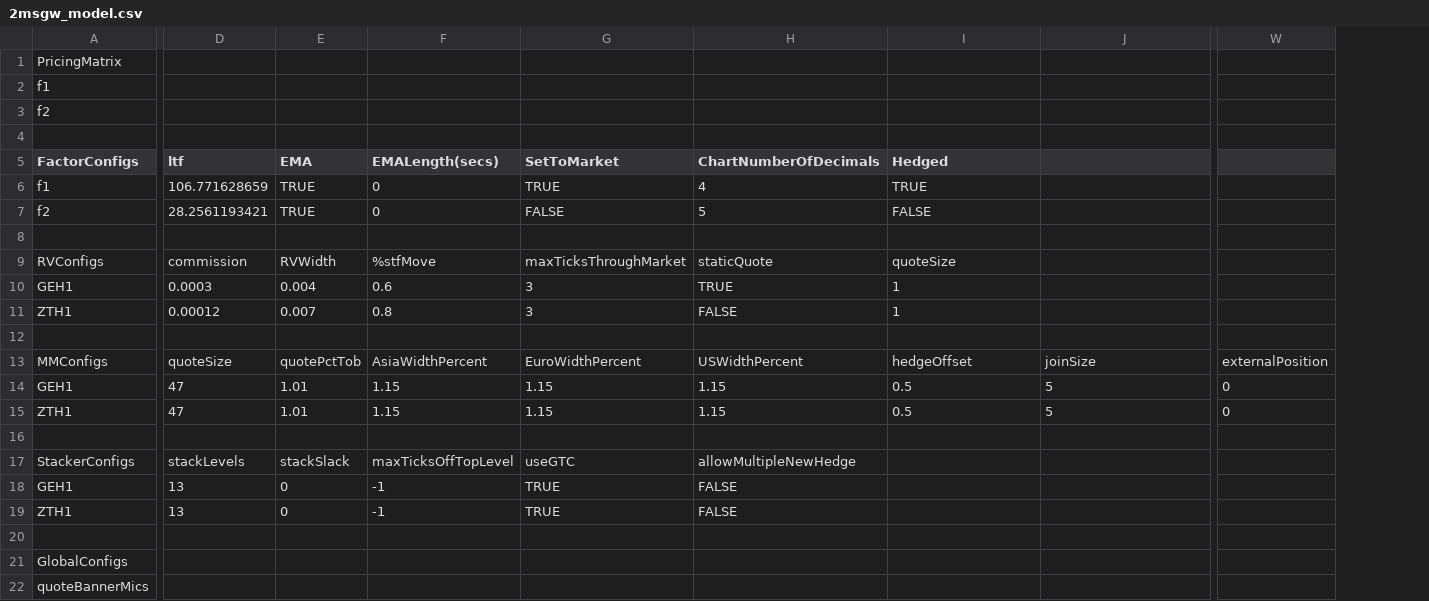
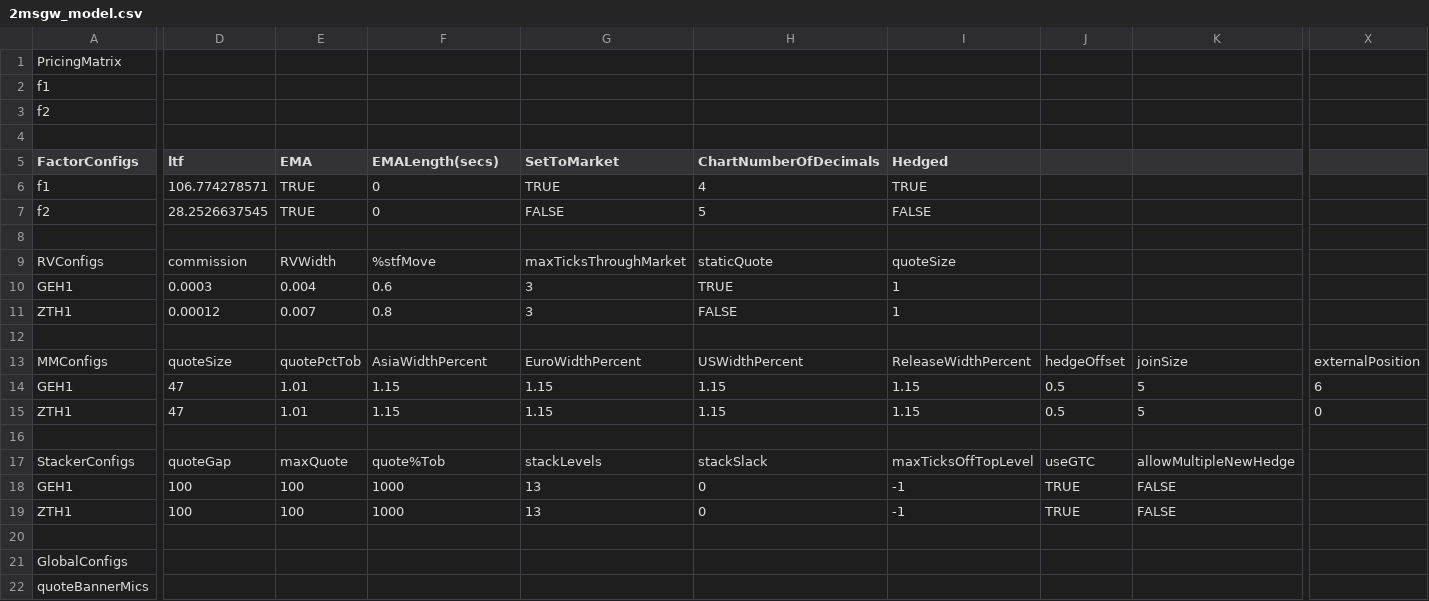
Before and after one commit to kzhdev/strats, a CSV file: config/2msgw/2msgw_model.csv, drawn as a sheet; only a part is shown, gaps mark what is left out; addresses are those after the commit; the diff names each change by its address in the sheet, - before the commit and + after, or states it on an @@ line.

```diff
--- a/config/2msgw/2msgw_model.csv
+++ b/config/2msgw/2msgw_model.csv
+column J, rows 13-19: hedgeOffset | 0.5 | 0.5 |  | useGTC | TRUE | TRUE
-D6 (ltf): 106.771628659
+D6 (ltf): 106.774278571
-D7 (ltf): 28.2561193421
+D7 (ltf): 28.2526637545
-I13 (Hedged): hedgeOffset
+I13 (Hedged): ReleaseWidthPercent
-I14:I15 (Hedged): 0.5
+I14:I15 (Hedged): 1.15
-X14: 0
+X14: 6
-D17 (ltf): stackLevels
+D17 (ltf): quoteGap
-E17 (EMA): stackSlack
+E17 (EMA): maxQuote
-F17 (EMALength(secs)): maxTicksOffTopLevel
+F17 (EMALength(secs)): quote%Tob
-G17 (SetToMarket): useGTC
+G17 (SetToMarket): stackLevels
-H17 (ChartNumberOfDecimals): allowMultipleNewHedge
+H17 (ChartNumberOfDecimals): stackSlack
-I17 (Hedged): (empty)
+I17 (Hedged): maxTicksOffTopLevel
-K17: (empty)
+K17: allowMultipleNewHedge
-D18:D19 (ltf): 13
+D18:D19 (ltf): 100
-E18:E19 (EMA): 0
+E18:E19 (EMA): 100
-F18:F19 (EMALength(secs)): -1
+F18:F19 (EMALength(secs)): 1000
-G18:G19 (SetToMarket): TRUE
+G18:G19 (SetToMarket): 13
-H18:H19 (ChartNumberOfDecimals): FALSE
+H18:H19 (ChartNumberOfDecimals): 0
-I18:I19 (Hedged): (empty)
+I18:I19 (Hedged): -1
-K18:K19: (empty)
+K18:K19: FALSE
```
Also changed, not shown: config/cross_minimal/model.smallcross.csv.
